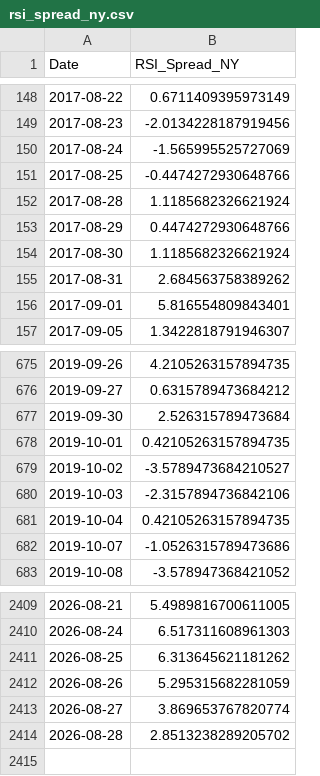
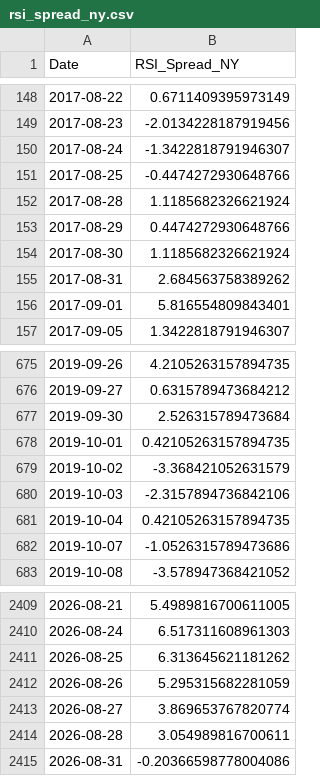
Before and after one commit to aljalajelab/market-dashboard, a CSV file: data/rsi_spread_ny.csv, drawn as a sheet; only a part is shown, gaps mark what is left out.

```diff
--- a/data/rsi_spread_ny.csv
+++ b/data/rsi_spread_ny.csv
@@ -149,3 +149,3 @@ Date,RSI_Spread_NY
 2017-08-23,-2.0134228187919456
-2017-08-24,-1.565995525727069
+2017-08-24,-1.3422818791946307
 2017-08-25,-0.4474272930648766
@@ -678,3 +678,3 @@ Date,RSI_Spread_NY
 2019-10-01,0.42105263157894735
-2019-10-02,-3.5789473684210527
+2019-10-02,-3.368421052631579
 2019-10-03,-2.3157894736842106
@@ -2413,2 +2413,3 @@ Date,RSI_Spread_NY
 2026-08-27,3.869653767820774
-2026-08-28,2.8513238289205702
+2026-08-28,3.054989816700611
+2026-08-31,-0.20366598778004086
```
Also changed, not shown: data/m21.csv, data/m50.csv, 12 other files.
